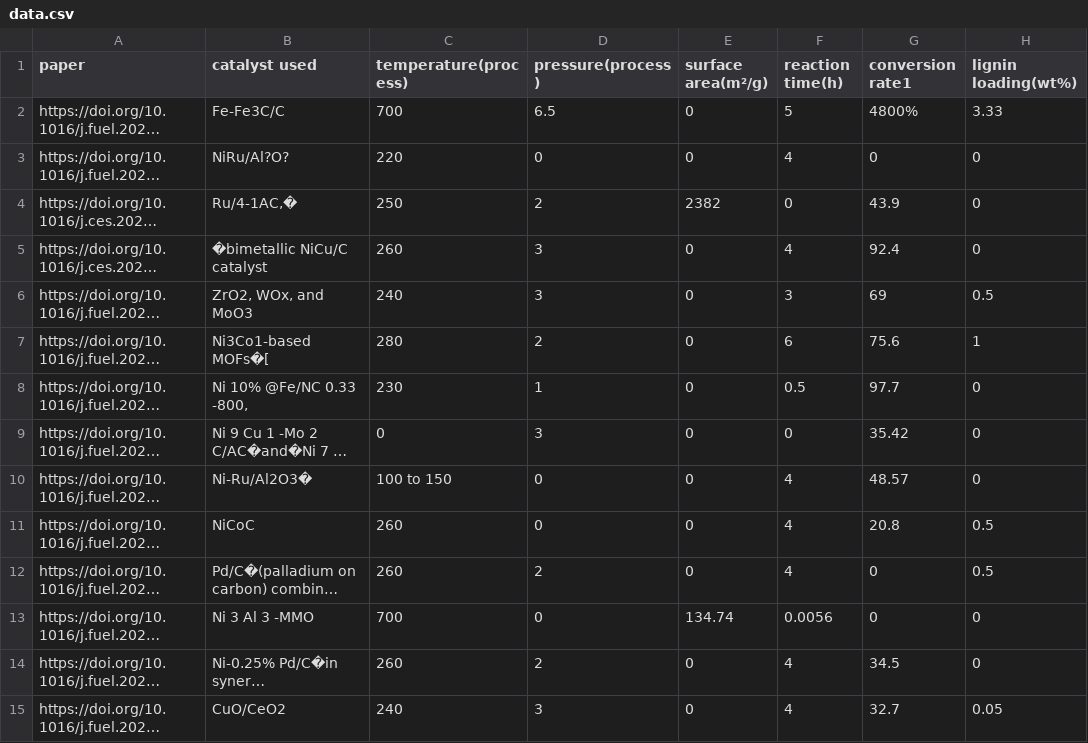
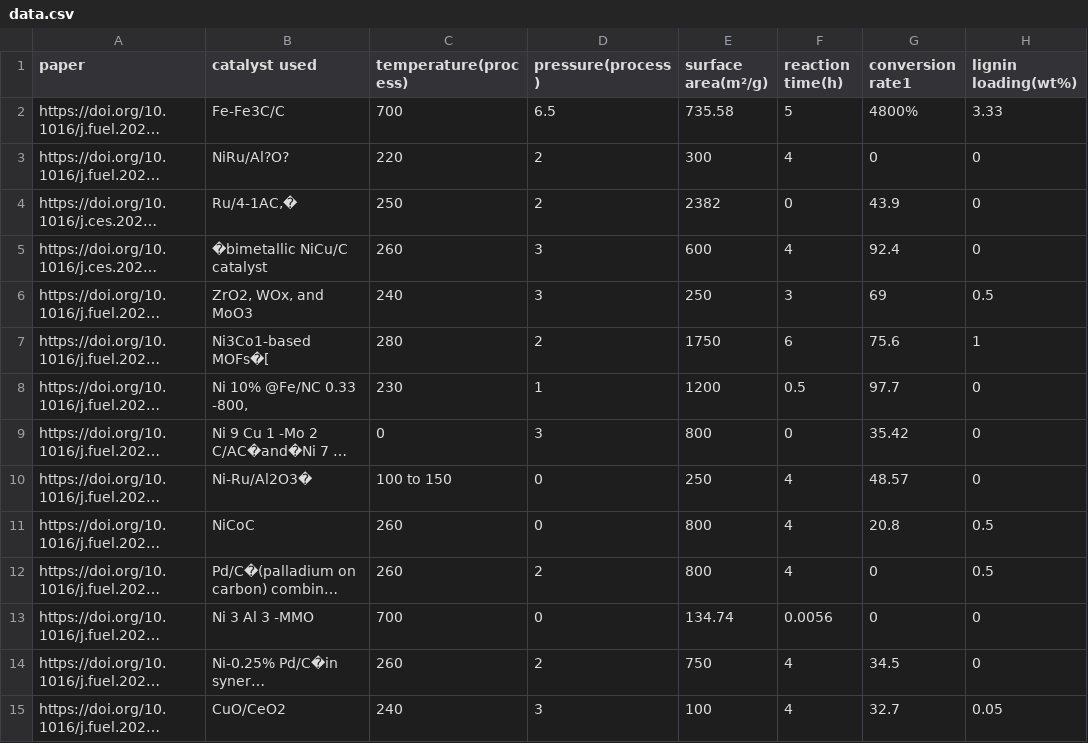
Before and after one commit to purushothaman7/Catalyst-Analyst, a CSV file: data.csv, drawn as a sheet; only a part is shown; long unchanged cells end in …; the diff covers the shown part only; the diff names each change by its address in the sheet, - before the commit and + after, or states it on an @@ line.

Commit message:
altered data

```diff
--- a/data.csv
+++ b/data.csv
-E2 (surface area(m²/g)): 0
+E2 (surface area(m²/g)): 735.58
-D3 (pressure(process)): 0
+D3 (pressure(process)): 2
-E3 (surface area(m²/g)): 0
+E3 (surface area(m²/g)): 300
-E5 (surface area(m²/g)): 0
+E5 (surface area(m²/g)): 600
-E6 (surface area(m²/g)): 0
+E6 (surface area(m²/g)): 250
-E7 (surface area(m²/g)): 0
+E7 (surface area(m²/g)): 1750
-E8 (surface area(m²/g)): 0
+E8 (surface area(m²/g)): 1200
-E9 (surface area(m²/g)): 0
+E9 (surface area(m²/g)): 800
-E10 (surface area(m²/g)): 0
+E10 (surface area(m²/g)): 250
-E11:E12 (surface area(m²/g)): 0
+E11:E12 (surface area(m²/g)): 800
-E14 (surface area(m²/g)): 0
+E14 (surface area(m²/g)): 750
-E15 (surface area(m²/g)): 0
+E15 (surface area(m²/g)): 100
```
Also changed, not shown: 62 edited cells elsewhere in this file.
